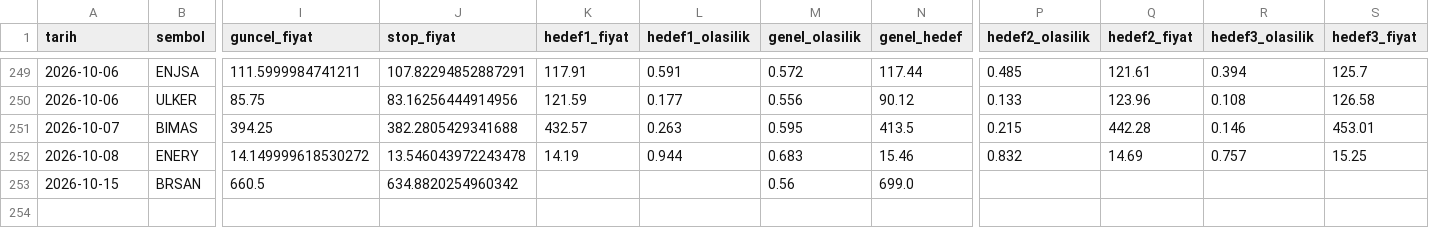
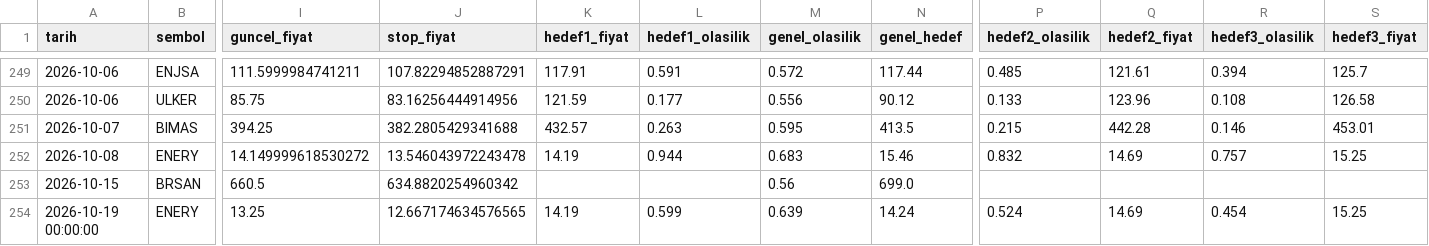
Before and after one commit to sifirdanbine01-commits/bist100-ai-tahmin, a CSV file: sorgu_gecmisi.csv, drawn as a sheet; only a part is shown, gaps mark what is left out; rows hold the shown columns only; the diff names each change by its address in the sheet, - before the commit and + after, or states it on an @@ line.

```diff
--- a/sorgu_gecmisi.csv
+++ b/sorgu_gecmisi.csv
+row 254: 2026-10-19 00:00:00 | ENERY | 13.25 | 12.667174634576565 | 14.19 | 0.599 | 0.639 | 14.24 | 0.524 | 14.69 | 0.454 | 15.25
```
Also changed, not shown: pozisyon_gecmisi.csv, 1 other file.
